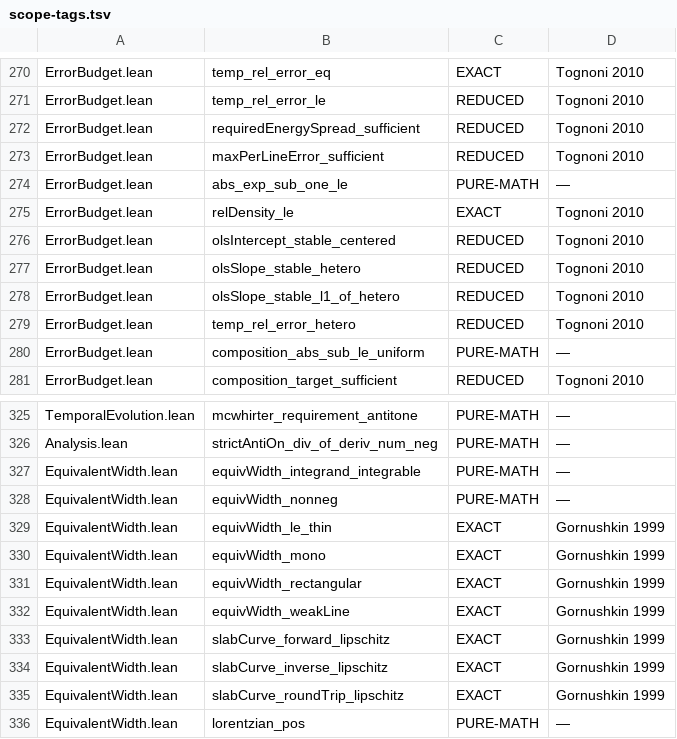
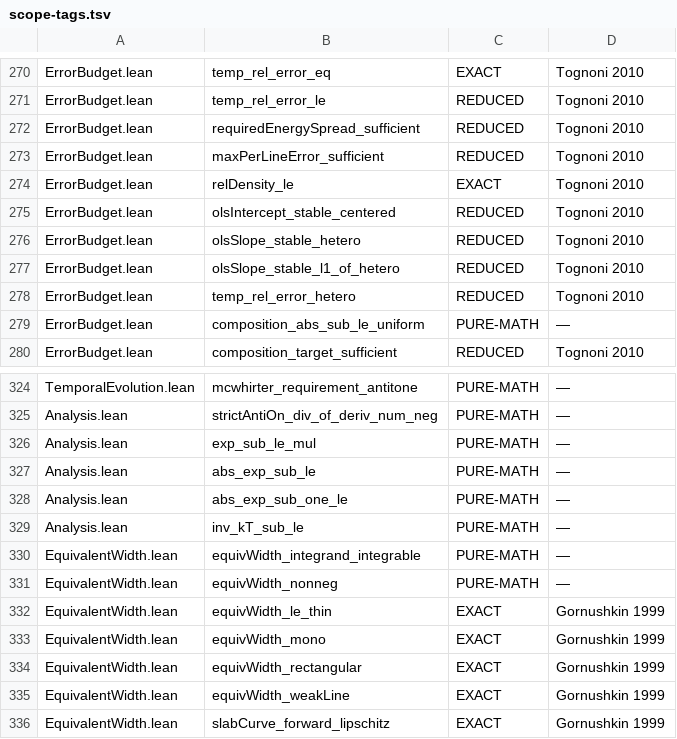
Before and after one commit to TheFermiSea/cflibs-formal, a TSV file: docs/scope-tags.tsv, drawn as a sheet; only a part is shown, gaps mark what is left out; the shorter side is filled out with more unchanged rows; removed rows and columns are numbered as before the commit, all else as after; the diff names each change by its address in the sheet, - before the commit and + after, or states it on an @@ line.

```diff
--- a/docs/scope-tags.tsv
+++ b/docs/scope-tags.tsv
-row 274: ErrorBudget.lean | abs_exp_sub_one_le | PURE-MATH | —
+row 326: Analysis.lean | exp_sub_le_mul | PURE-MATH | —
+row 327: Analysis.lean | abs_exp_sub_le | PURE-MATH | —
+row 328: Analysis.lean | abs_exp_sub_one_le | PURE-MATH | —
+row 329: Analysis.lean | inv_kT_sub_le | PURE-MATH | —
```
Also changed, not shown: 9 other files.
